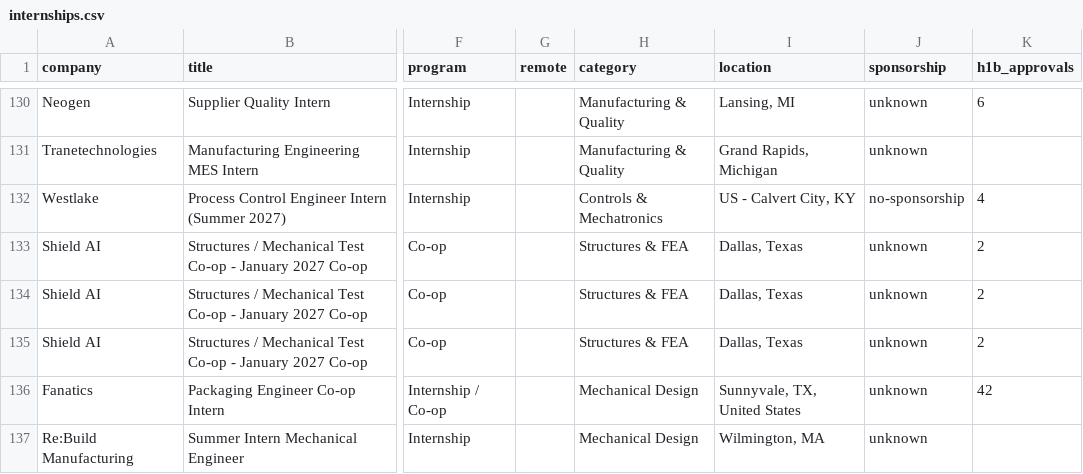
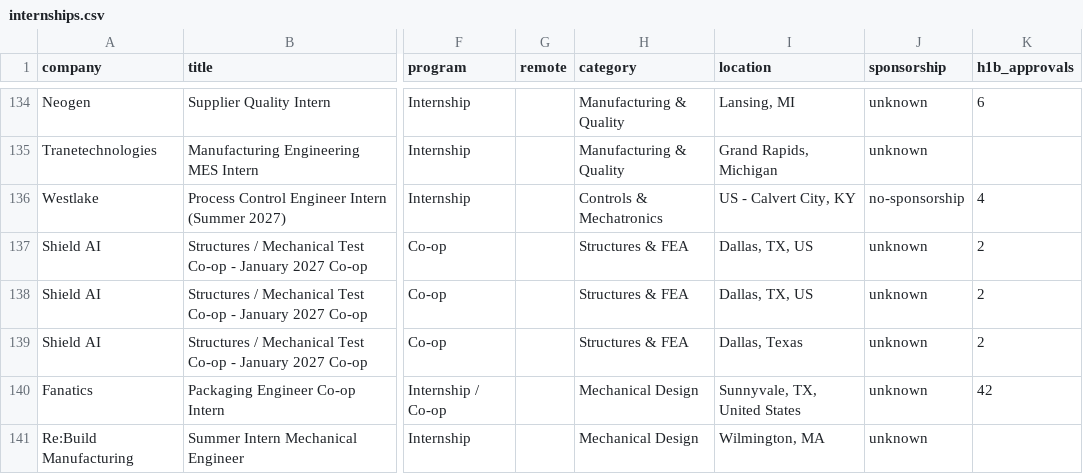
Before and after one commit to pranavd1437/mechanical-aerospace-internship-engine, a CSV file: data/internships.csv, drawn as a sheet; only a part is shown, gaps mark what is left out; addresses are those after the commit; the diff covers the shown part only; the diff names each change by its address in the sheet, - before the commit and + after, or states it on an @@ line.

```diff
--- a/data/internships.csv
+++ b/data/internships.csv
-I137:I138 (location): Dallas, Texas
+I137:I138 (location): Dallas, TX, US
```
Also changed, not shown: 5 added rows, 6 removed rows, 8 moved rows and 14 edited cells elsewhere in this file, docs/internships.csv, 14 other files.
